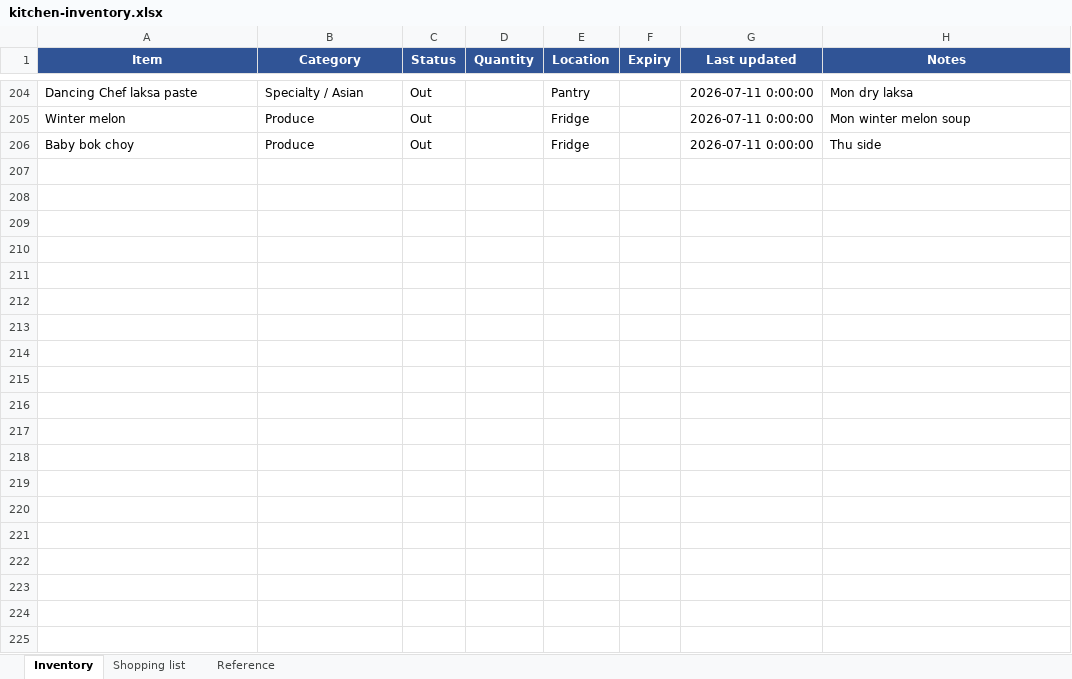
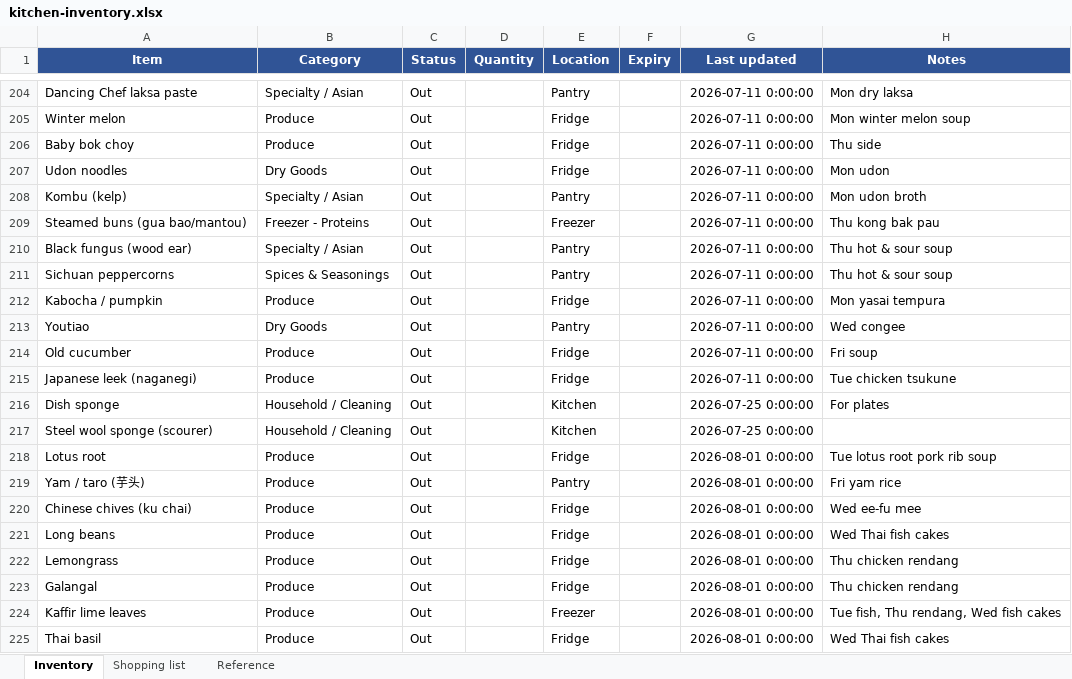
Before and after one commit to zchiam002/weekly_menu, an Excel workbook: kitchen-inventory.xlsx, sheet Inventory, drawn as a sheet; only a part is shown, gaps mark what is left out; values as stored, in another font and other column widths than the file's, no borders; conditional formats not drawn; the diff covers the shown part only; the diff names each change by its address in the sheet, - before the commit and + after, or states it on an @@ line.

```diff
--- a/kitchen-inventory.xlsx (sheet Inventory)
+++ b/kitchen-inventory.xlsx (sheet Inventory)
+row 207: Udon noodles | Dry Goods | Out |  | Fridge |  | 2026-07-11 0:00:00 | Mon udon
+row 208: Kombu (kelp) | Specialty / Asian | Out |  | Pantry |  | 2026-07-11 0:00:00 | Mon udon broth
+row 209: Steamed buns (gua bao/mantou) | Freezer - Proteins | Out |  | Freezer |  | 2026-07-11 0:00:00 | Thu kong bak pau
+row 210: Black fungus (wood ear) | Specialty / Asian | Out |  | Pantry |  | 2026-07-11 0:00:00 | Thu hot & sour soup
+row 211: Sichuan peppercorns | Spices & Seasonings | Out |  | Pantry |  | 2026-07-11 0:00:00 | Thu hot & sour soup
+row 212: Kabocha / pumpkin | Produce | Out |  | Fridge |  | 2026-07-11 0:00:00 | Mon yasai tempura
+row 213: Youtiao | Dry Goods | Out |  | Pantry |  | 2026-07-11 0:00:00 | Wed congee
+row 214: Old cucumber | Produce | Out |  | Fridge |  | 2026-07-11 0:00:00 | Fri soup
+row 215: Japanese leek (naganegi) | Produce | Out |  | Fridge |  | 2026-07-11 0:00:00 | Tue chicken tsukune
+row 216: Dish sponge | Household / Cleaning | Out |  | Kitchen |  | 2026-07-25 0:00:00 | For plates
+row 217: Steel wool sponge (scourer) | Household / Cleaning | Out |  | Kitchen |  | 2026-07-25 0:00:00
+row 218: Lotus root | Produce | Out |  | Fridge |  | 2026-08-01 0:00:00 | Tue lotus root pork rib soup
+row 219: Yam / taro (芋头) | Produce | Out |  | Pantry |  | 2026-08-01 0:00:00 | Fri yam rice
+row 220: Chinese chives (ku chai) | Produce | Out |  | Fridge |  | 2026-08-01 0:00:00 | Wed ee-fu mee
+row 221: Long beans | Produce | Out |  | Fridge |  | 2026-08-01 0:00:00 | Wed Thai fish cakes
+row 222: Lemongrass | Produce | Out |  | Fridge |  | 2026-08-01 0:00:00 | Thu chicken rendang
+row 223: Galangal | Produce | Out |  | Fridge |  | 2026-08-01 0:00:00 | Thu chicken rendang
+row 224: Kaffir lime leaves | Produce | Out |  | Freezer |  | 2026-08-01 0:00:00 | Tue fish, Thu rendang, Wed fish cakes
+row 225: Thai basil | Produce | Out |  | Fridge |  | 2026-08-01 0:00:00 | Wed Thai fish cakes
```
Also changed, not shown: 18 added rows and 12 edited cells elsewhere in this sheet, dish-rotation.xlsx, 21 other files.
